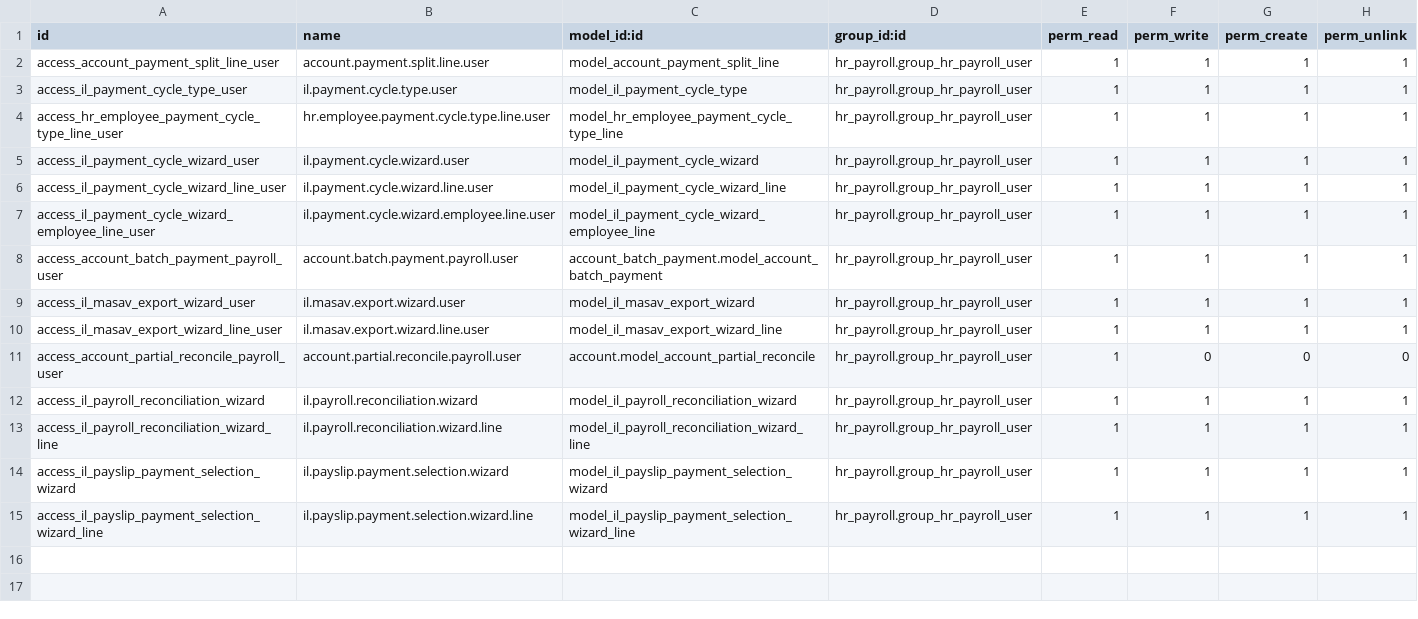
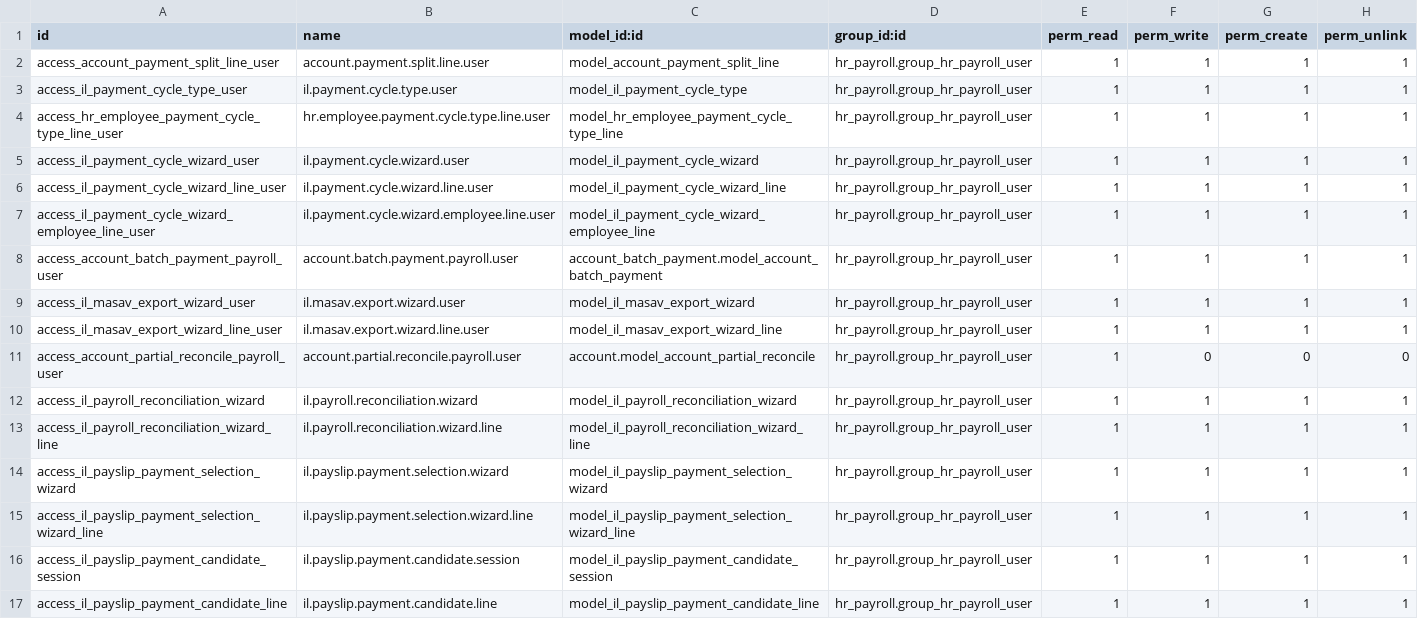
Before and after one commit to multidoorlock/odoo-old, a CSV file: l10n_il_hr_payroll_account/security/ir.model.access.csv, drawn as a sheet.

Commit message:
Edit payslip allocations inline and set candidate amounts inside payment popup
Total only the amount assigned to the current payslip. Use native inline Save/Discard and a selection-only unlink header. Store editable candidate amounts in creator-owned temporary sessions and apply selected proposals atomically. Preserve native payment amounts and accounting checks, and cover the client contracts and proposal isolation.

```diff
--- a/l10n_il_hr_payroll_account/security/ir.model.access.csv
+++ b/l10n_il_hr_payroll_account/security/ir.model.access.csv
@@ -15 +15,3 @@ access_il_payslip_payment_selection_wizard,il.payslip.payment.selection.wizard,m
 access_il_payslip_payment_selection_wizard_line,il.payslip.payment.selection.wizard.line,model_il_payslip_payment_selection_wizard_line,hr_payroll.group_hr_payroll_user,1,1,1,1
+access_il_payslip_payment_candidate_session,il.payslip.payment.candidate.session,model_il_payslip_payment_candidate_session,hr_payroll.group_hr_payroll_user,1,1,1,1
+access_il_payslip_payment_candidate_line,il.payslip.payment.candidate.line,model_il_payslip_payment_candidate_line,hr_payroll.group_hr_payroll_user,1,1,1,1
```
Also changed, not shown: 13 other files.
